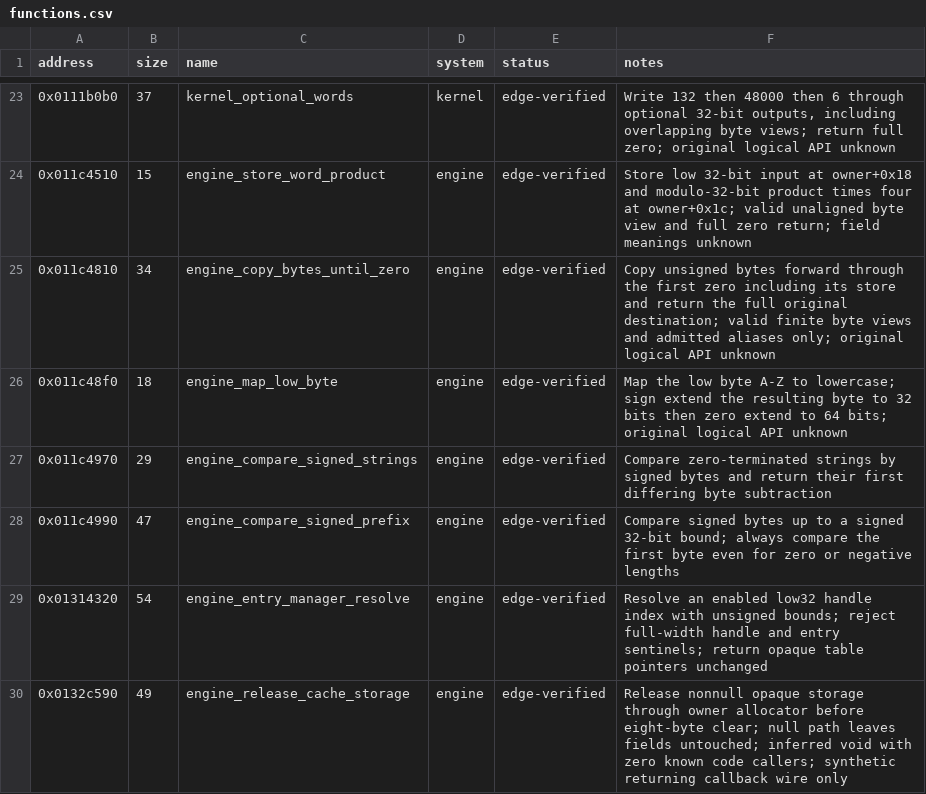
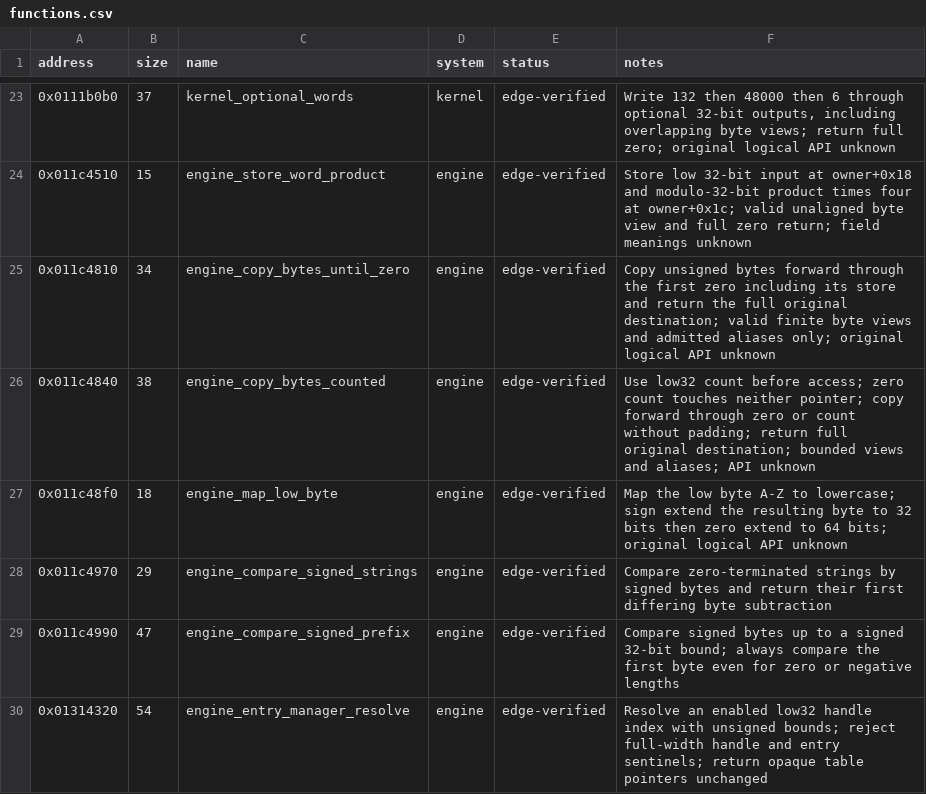
Before and after one commit to Yharnam-Hunters/Paleblood, a CSV file: symbols/functions.csv, drawn as a sheet; only a part is shown, gaps mark what is left out; the shorter side is filled out with more unchanged rows; the diff names each change by its address in the sheet, - before the commit and + after, or states it on an @@ line.

```diff
--- a/symbols/functions.csv
+++ b/symbols/functions.csv
+row 26: 0x011c4840 | 38 | engine_copy_bytes_counted | engine | edge-verified | Use low32 count before access; zero count touches neither pointer; copy forward through zero or count without padding; return full original destination; bounded views and aliases; API unknown
```
Also changed, not shown: game/hooks.csv, symbols/verification.csv, 4 other files.
